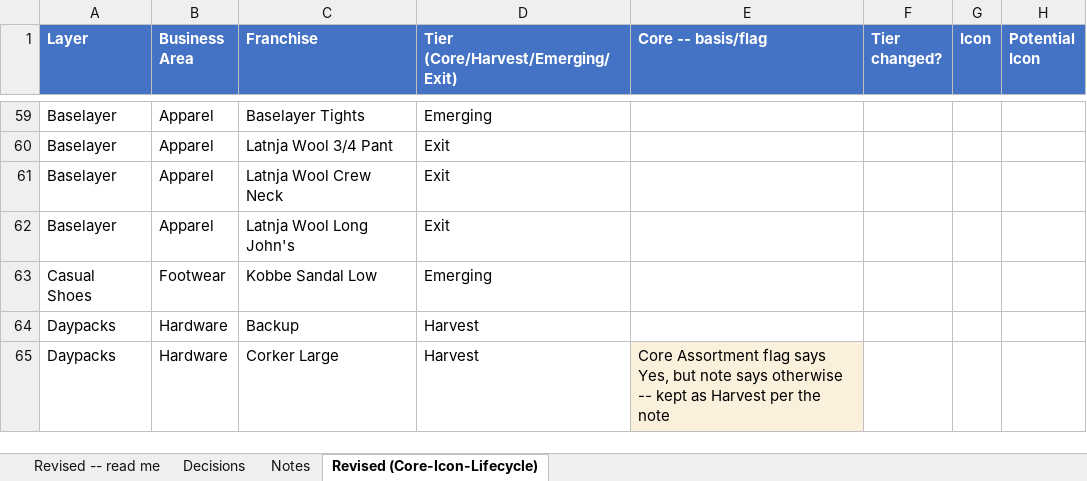
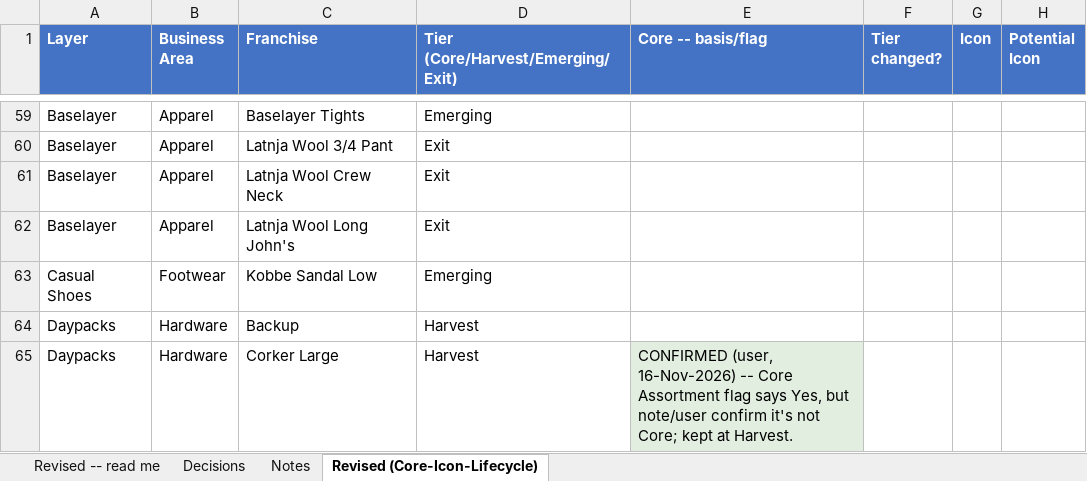
Before and after one commit to surflongboard/project_bob, an Excel workbook: data/range_review/outputs/archive/Range_Review_Decisions_FINAL_2026-11-12.xlsx, sheet Revised (Core-Icon-Lifecycle), drawn as a sheet; only a part is shown, gaps mark what is left out; values as stored, in another font and other column widths than the file's, no borders; the diff covers the shown part only; the diff names each change by its address in the sheet, - before the commit and + after, or states it on an @@ line.

```diff
--- a/data/range_review/outputs/archive/Range_Review_Decisions_FINAL_2026-11-12.xlsx (sheet Revised (Core-Icon-Lifecycle))
+++ b/data/range_review/outputs/archive/Range_Review_Decisions_FINAL_2026-11-12.xlsx (sheet Revised (Core-Icon-Lifecycle))
-E65 (Core -- basis/flag): Core Assortment flag says Yes, but note says otherwise -- kept as Harvest per the note
+E65 (Core -- basis/flag): CONFIRMED (user, 16-Nov-2026) -- Core Assortment flag says Yes, but note/user confirm it's not Core; kept at Harvest.
-E65 fill: #FBF0DC
+E65 fill: #E2EFE0
```
Also changed, not shown: 17 edited cells and cell formats elsewhere in this sheet, sheet Revised -- read me, 1 other file.
